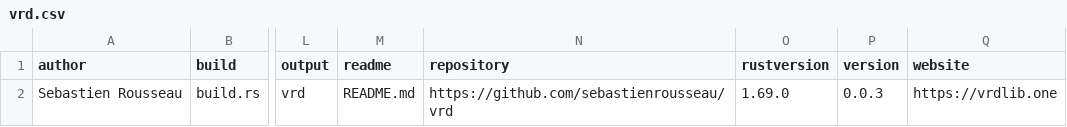
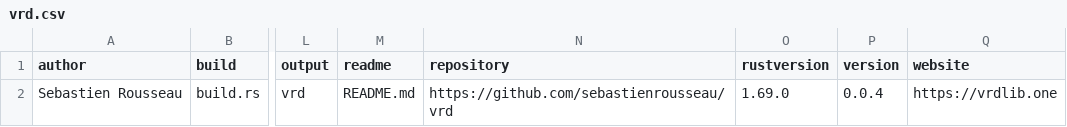
Before and after one commit to sebastienrousseau/vrd, a CSV file: vrd.csv, drawn as a sheet; only a part is shown, gaps mark what is left out; the diff names each change by its address in the sheet, - before the commit and + after, or states it on an @@ line.

Commit message:
chore(vrd): increasing version number

```diff
--- a/vrd.csv
+++ b/vrd.csv
-P2 (version): 0.0.3
+P2 (version): 0.0.4
```
Also changed, not shown: 5 other files.
